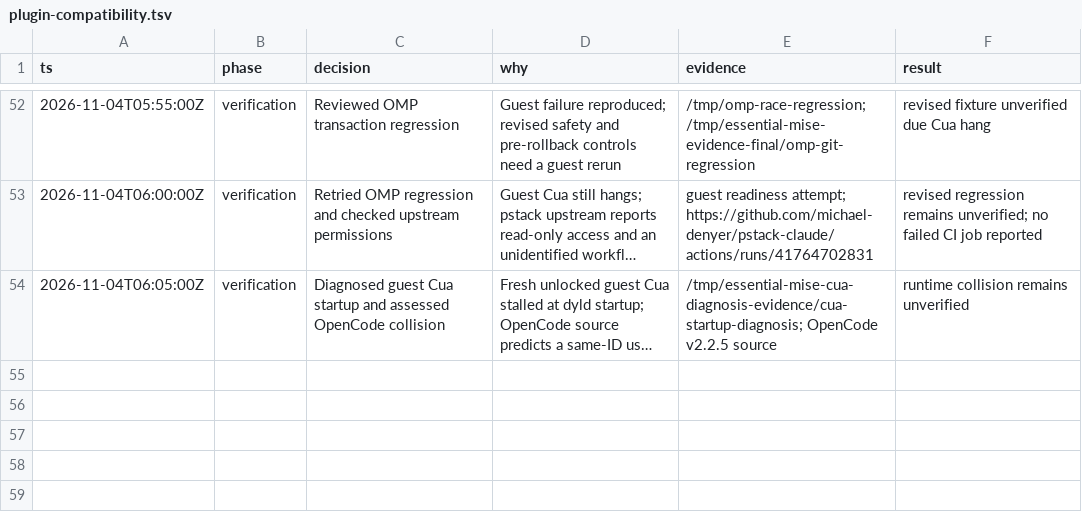
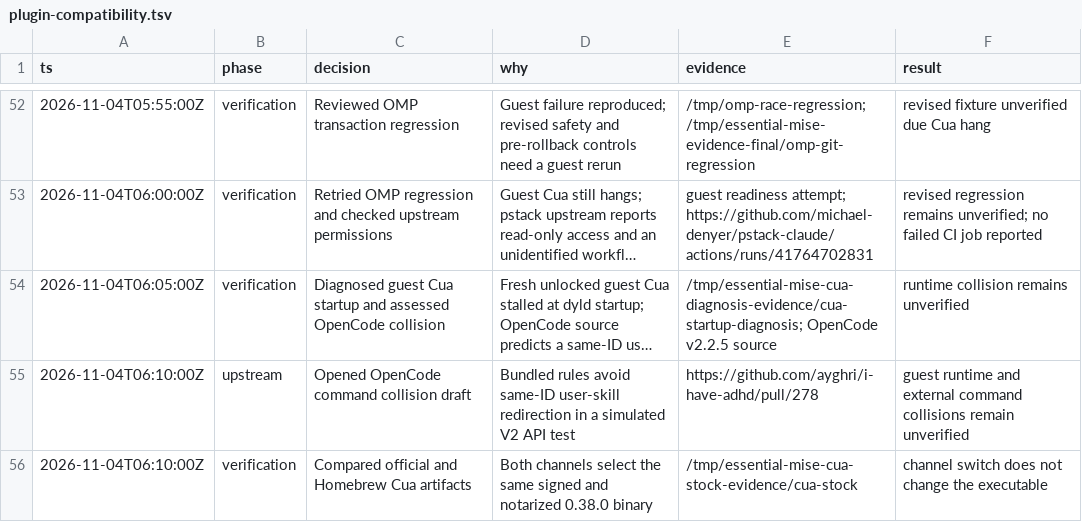
Before and after one commit to donbeave/essential-mise, a TSV file: .audit/plugin-compatibility.tsv, drawn as a sheet; only a part is shown, gaps mark what is left out; long unchanged cells end in …; the diff names each change by its address in the sheet, - before the commit and + after, or states it on an @@ line.

```diff
--- a/.audit/plugin-compatibility.tsv
+++ b/.audit/plugin-compatibility.tsv
+row 55: 2026-11-04T06:10:00Z | upstream | Opened OpenCode command collision draft | Bundled rules avoid same-ID user-skill redirection in a simulated V2 API test | https://github.com/ayghri/i-have-adhd/pull/278 | guest runtime and external command collisions remain unverified
+row 56: 2026-11-04T06:10:00Z | verification | Compared official and Homebrew Cua artifacts | Both channels select the same signed and notarized 0.38.0 binary | /tmp/essential-mise-cua-stock-evidence/cua-stock | channel switch does not change the executable
```
Also changed, not shown: 1 other file.
